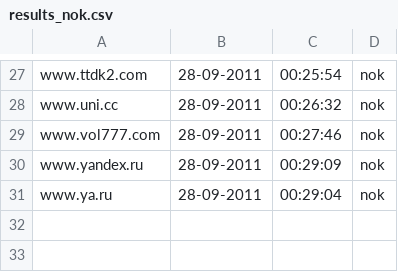
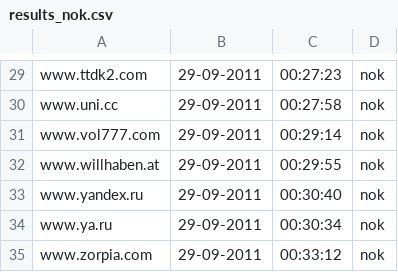
Before and after one commit to Tuinslak/GFW-URL-checker, a CSV file: testResults/be/results_nok.csv, drawn as a sheet; only a part is shown, gaps mark what is left out; addresses are those after the commit; the diff covers the shown part only; the diff names each change by its address in the sheet, - before the commit and + after, or states it on an @@ line.

```diff
--- a/testResults/be/results_nok.csv
+++ b/testResults/be/results_nok.csv
-B29:B31: 28-09-2011
+B29:B31: 29-09-2011
-C29: 00:25:54
+C29: 00:27:23
-C30: 00:26:32
+C30: 00:27:58
-C31: 00:27:46
+C31: 00:29:14
+row 32: www.willhaben.at | 29-09-2011 | 00:29:55 | nok
-B33:B34: 28-09-2011
+B33:B34: 29-09-2011
-C33: 00:29:09
+C33: 00:30:40
-C34: 00:29:04
+C34: 00:30:34
+row 35: www.zorpia.com | 29-09-2011 | 00:33:12 | nok
```
Also changed, not shown: 4 added rows, 2 removed rows and 46 edited cells elsewhere in this file, testResults/be/results.csv, testResults/be/results_ok.csv.
